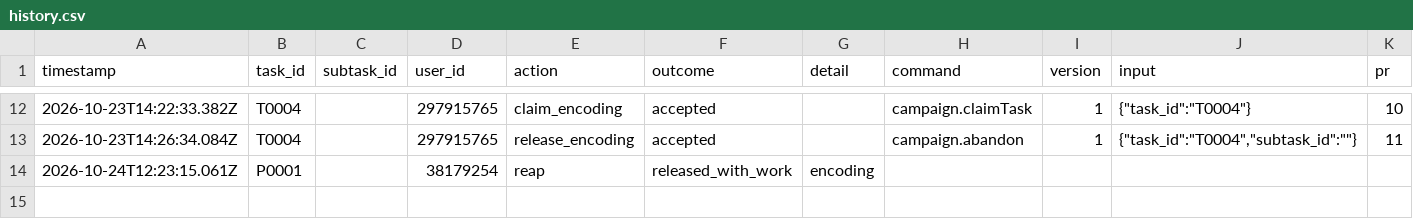
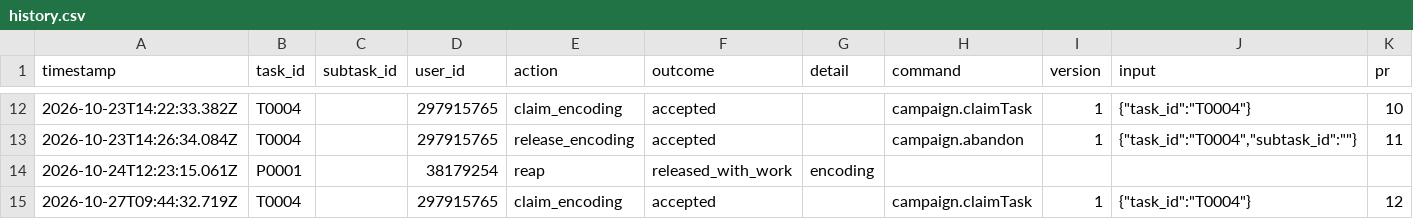
Before and after one commit to ohwjdev/test-20261021-1, a CSV file: tracking/history.csv, drawn as a sheet; only a part is shown, gaps mark what is left out.

```diff
--- a/tracking/history.csv
+++ b/tracking/history.csv
@@ -14 +14,2 @@ timestamp,task_id,subtask_id,user_id,action,outcome,detail,command,version,input
 2026-10-24T12:23:15.061Z,P0001,,38179254,reap,released_with_work,encoding,,,,
+2026-10-27T09:44:32.719Z,T0004,,297915765,claim_encoding,accepted,,campaign.claimTask,1,"{""task_id"":""T0004""}",12
```
Also changed, not shown: 1 other file.
